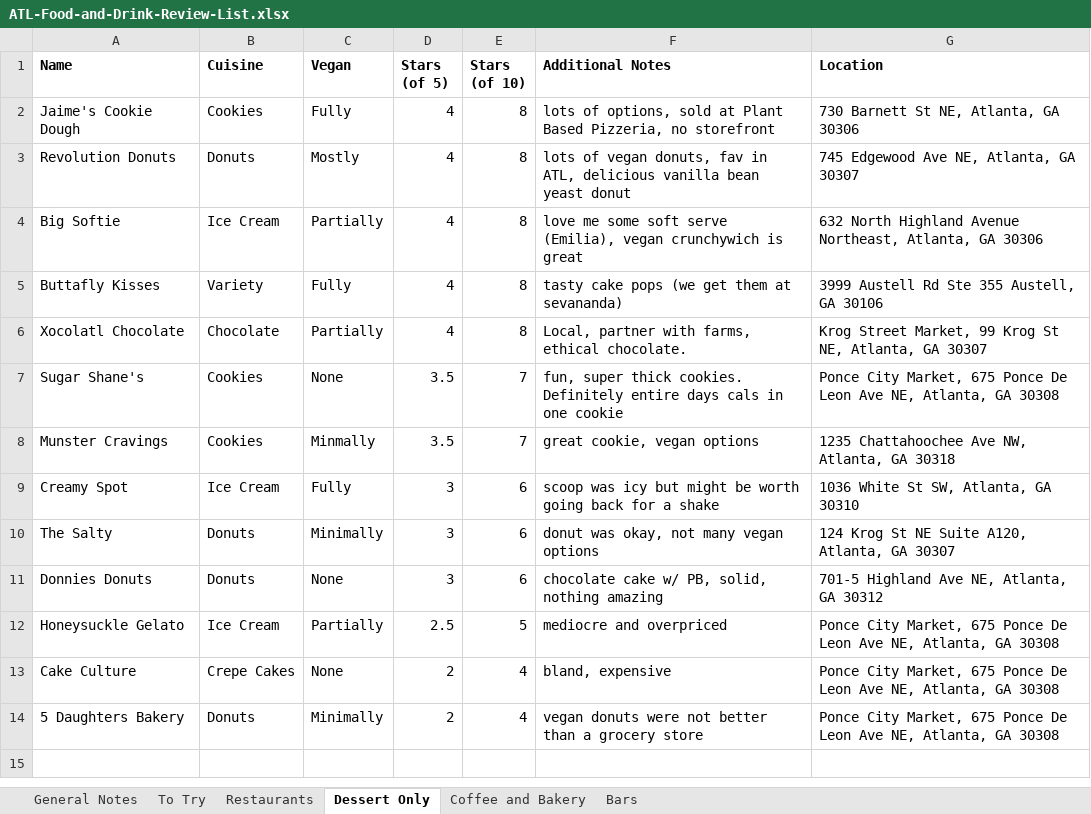
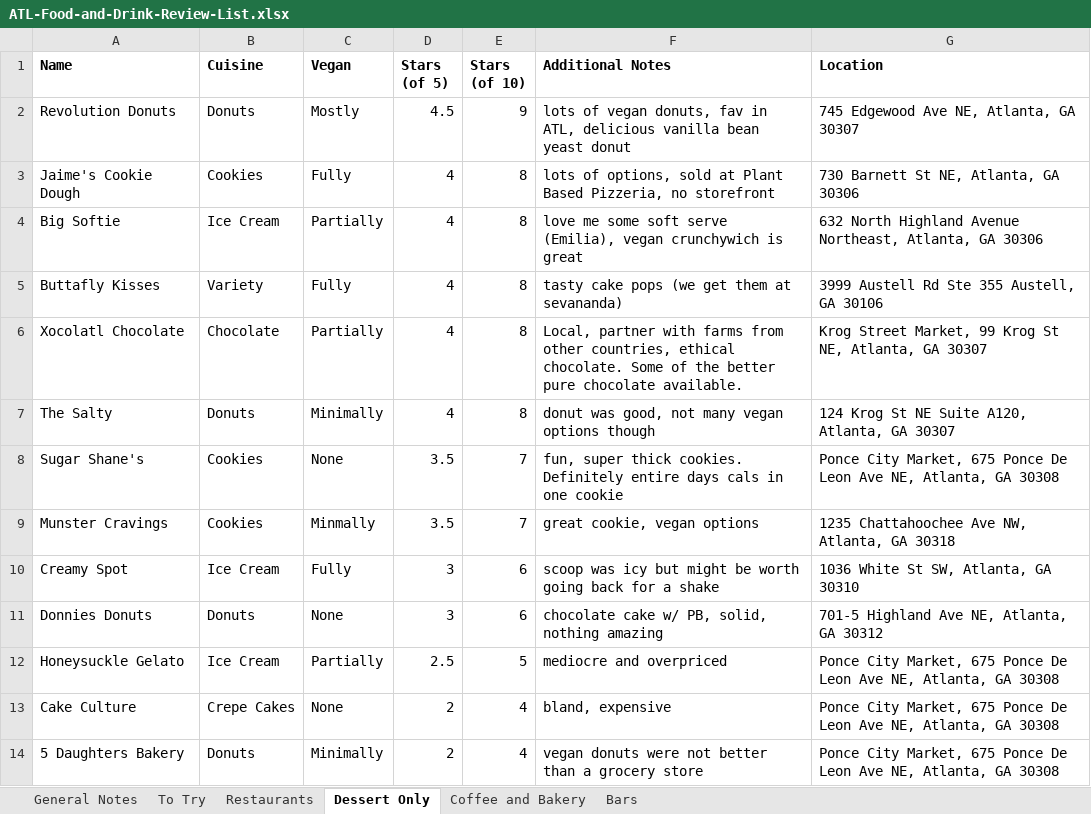
Before and after one commit to joeellis1331/atl-food-map, an Excel workbook: ATL-Food-and-Drink-Review-List.xlsx, sheet Dessert Only, drawn as a sheet; values as stored, in another font and other column widths than the file's, no borders; charts and pictures not drawn; removed rows and columns are numbered as before the commit, all else as after; the diff names each change by its address in the sheet, - before the commit and + after, or states it on an @@ line.

```diff
--- a/ATL-Food-and-Drink-Review-List.xlsx (sheet Dessert Only)
+++ b/ATL-Food-and-Drink-Review-List.xlsx (sheet Dessert Only)
+row 2: Revolution Donuts | Donuts | Mostly | 4.5 | 9 | lots of vegan donuts, fav in ATL, delicious vanilla bean yeast donut | 745 Edgewood Ave NE, Atlanta, GA 30307
-row 3: Revolution Donuts | Donuts | Mostly | 4 | 8 | lots of vegan donuts, fav in ATL, delicious vanilla bean yeast donut | 745 Edgewood Ave NE, Atlanta, GA 30307
-F6 (Additional Notes): …partner with farms, ethical chocolate.
+F6 (Additional Notes): …partner with farms from other countries, ethical chocolate. Some of the better pure chocolate available.
+row 7: The Salty | Donuts | Minimally | 4 | 8 | donut was good, not many vegan options though | 124 Krog St NE Suite A120, Atlanta, GA 30307
-row 10: The Salty | Donuts | Minimally | 3 | 6 | donut was okay, not many vegan options | 124 Krog St NE Suite A120, Atlanta, GA 30307
```
Also changed, not shown: sheet To Try, sheet Restaurants, sheet Coffee and Bakery, sheet Bars, formulas that keep their value, 9 other files.
